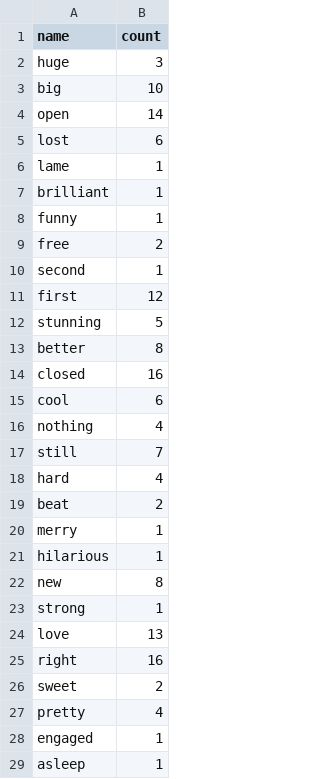
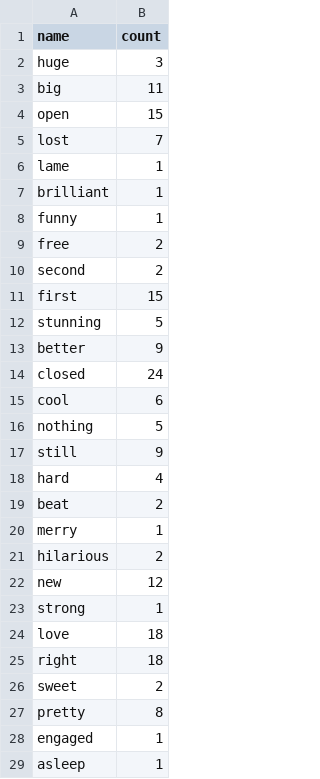
Before and after one commit to arjun010/SocialThemePark, a CSV file: WordCounts/spacemountain.csv, drawn as a sheet; only a part is shown; the diff covers the shown part only.

```diff
--- a/WordCounts/spacemountain.csv
+++ b/WordCounts/spacemountain.csv
@@ -2,5 +2,5 @@ name,count
 huge,3
-big,10
-open,14
-lost,6
+big,11
+open,15
+lost,7
 lame,1
@@ -9,10 +9,10 @@ funny,1
 free,2
-second,1
-first,12
+second,2
+first,15
 stunning,5
-better,8
-closed,16
+better,9
+closed,24
 cool,6
-nothing,4
-still,7
+nothing,5
+still,9
 hard,4
@@ -20,9 +20,9 @@ beat,2
 merry,1
-hilarious,1
-new,8
+hilarious,2
+new,12
 strong,1
-love,13
-right,16
+love,18
+right,18
 sweet,2
-pretty,4
+pretty,8
 engaged,1
```
Also changed, not shown: 9 added rows and 14 edited cells elsewhere in this file, WordCounts/batman.csv, WordCounts/goliath.csv, 40 other files.
